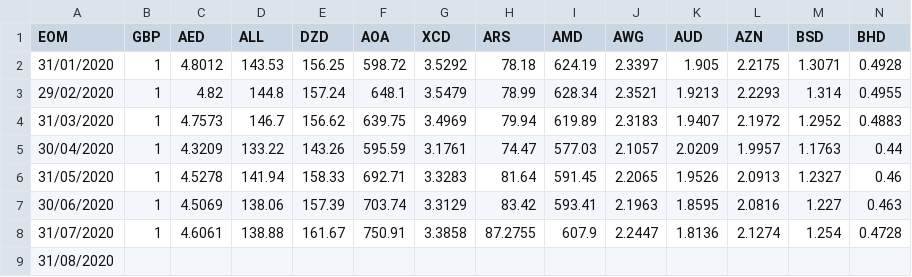
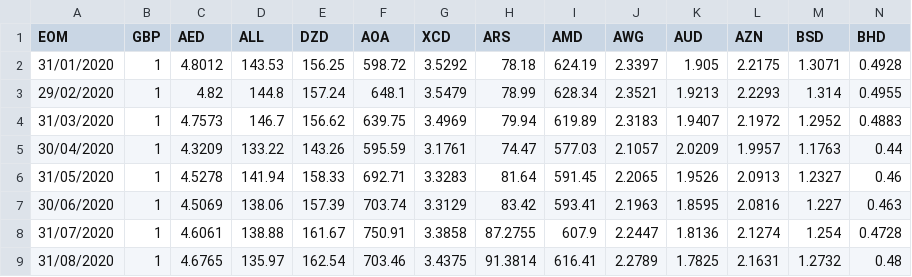
Before and after one commit to MLS1989/FX_data, a CSV file: FX_rates.csv, drawn as a sheet; only a part is shown; removed rows and columns are numbered as before the commit, all else as after; rows hold the shown columns only; the diff names each change by its address in the sheet, - before the commit and + after, or states it on an @@ line.

Commit message:
add august fx rates

```diff
--- a/FX_rates.csv
+++ b/FX_rates.csv
-row 9: 31/08/2020
+row 9: 31/08/2020 | 1 | 4.6765 | 135.97 | 162.54 | 703.46 | 3.4375 | 91.3814 | 616.41 | 2.2789 | 1.7825 | 2.1631 | 1.2732 | 0.48
```
